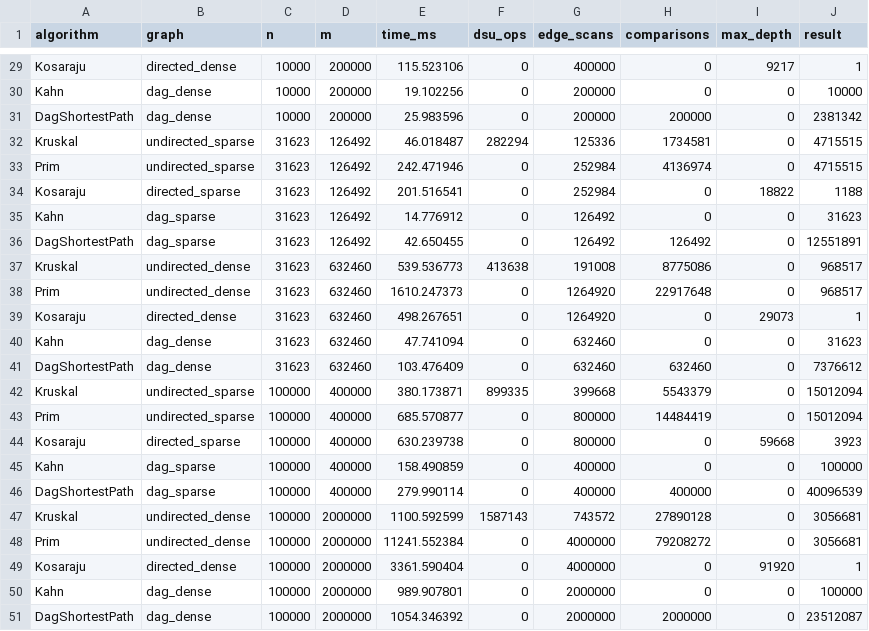
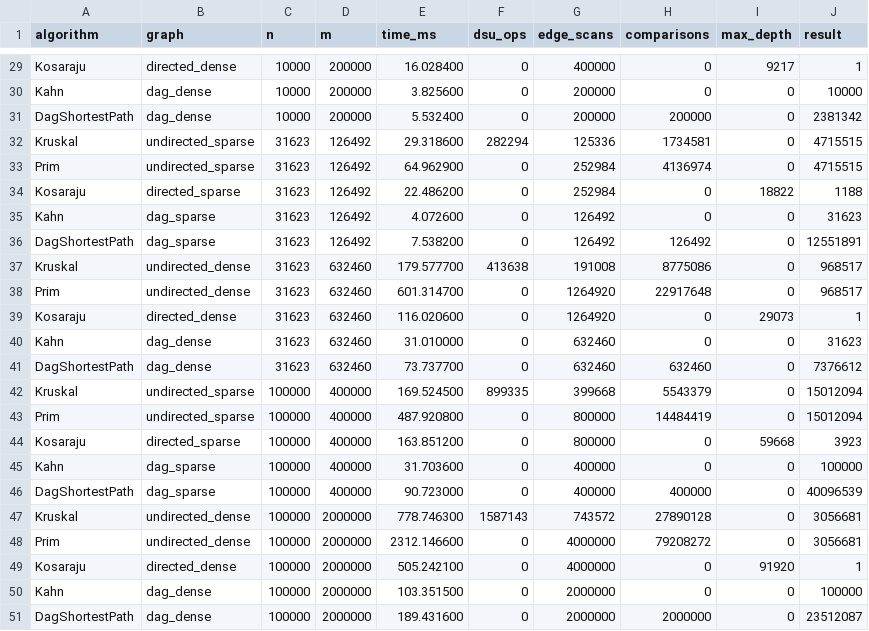
Before and after one commit to JustMel1508/daa3, a CSV file: results/results.csv, drawn as a sheet; only a part is shown, gaps mark what is left out; the diff covers the shown part only; the diff names each change by its address in the sheet, - before the commit and + after, or states it on an @@ line.

```diff
--- a/results/results.csv
+++ b/results/results.csv
-E29 (time_ms): 115.523106
+E29 (time_ms): 16.028400
-E30 (time_ms): 19.102256
+E30 (time_ms): 3.825600
-E31 (time_ms): 25.983596
+E31 (time_ms): 5.532400
-E32 (time_ms): 46.018487
+E32 (time_ms): 29.318600
-E33 (time_ms): 242.471946
+E33 (time_ms): 64.962900
-E34 (time_ms): 201.516541
+E34 (time_ms): 22.486200
-E35 (time_ms): 14.776912
+E35 (time_ms): 4.072600
-E36 (time_ms): 42.650455
+E36 (time_ms): 7.538200
-E37 (time_ms): 539.536773
+E37 (time_ms): 179.577700
-E38 (time_ms): 1610.247373
+E38 (time_ms): 601.314700
-E39 (time_ms): 498.267651
+E39 (time_ms): 116.020600
-E40 (time_ms): 47.741094
+E40 (time_ms): 31.010000
-E41 (time_ms): 103.476409
+E41 (time_ms): 73.737700
-E42 (time_ms): 380.173871
+E42 (time_ms): 169.524500
-E43 (time_ms): 685.570877
+E43 (time_ms): 487.920800
-E44 (time_ms): 630.239738
+E44 (time_ms): 163.851200
-E45 (time_ms): 158.490859
+E45 (time_ms): 31.703600
-E46 (time_ms): 279.990114
+E46 (time_ms): 90.723000
-E47 (time_ms): 1100.592599
+E47 (time_ms): 778.746300
-E48 (time_ms): 11241.552384
+E48 (time_ms): 2312.146600
-E49 (time_ms): 3361.590404
+E49 (time_ms): 505.242100
-E50 (time_ms): 989.907801
+E50 (time_ms): 103.351500
-E51 (time_ms): 1054.346392
+E51 (time_ms): 189.431600
```
Also changed, not shown: 27 edited cells elsewhere in this file, 4 other files.
